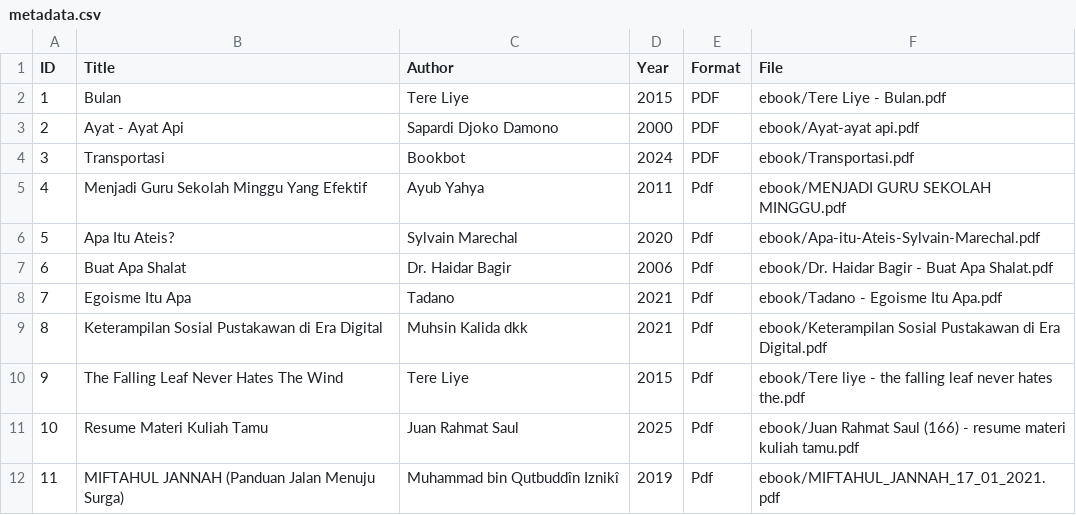
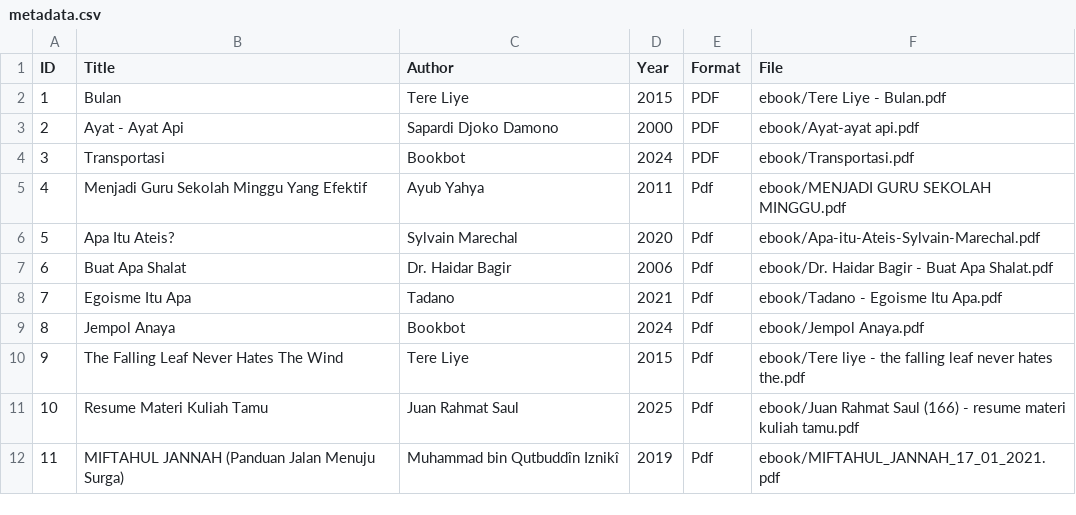
Before and after one commit to nnawoo/digitallibrary, a CSV file: metadata/metadata.csv, drawn as a sheet.

Commit message:
Update metadata.csv

```diff
--- a/metadata/metadata.csv
+++ b/metadata/metadata.csv
@@ -8,3 +8,3 @@ ID,Title,Author,Year,Format,File
 7,Egoisme Itu Apa,Tadano,2021,Pdf,ebook/Tadano - Egoisme Itu Apa.pdf
-8,Keterampilan Sosial Pustakawan di Era Digital,Muhsin Kalida dkk,2021,Pdf,ebook/Keterampilan Sosial Pustakawan di Era Digital.pdf
+8,Jempol Anaya,Bookbot,2024,Pdf,ebook/Jempol Anaya.pdf
 9,The Falling Leaf Never Hates The Wind,Tere Liye,2015,Pdf,ebook/Tere liye - the falling leaf never hates the.pdf
```
